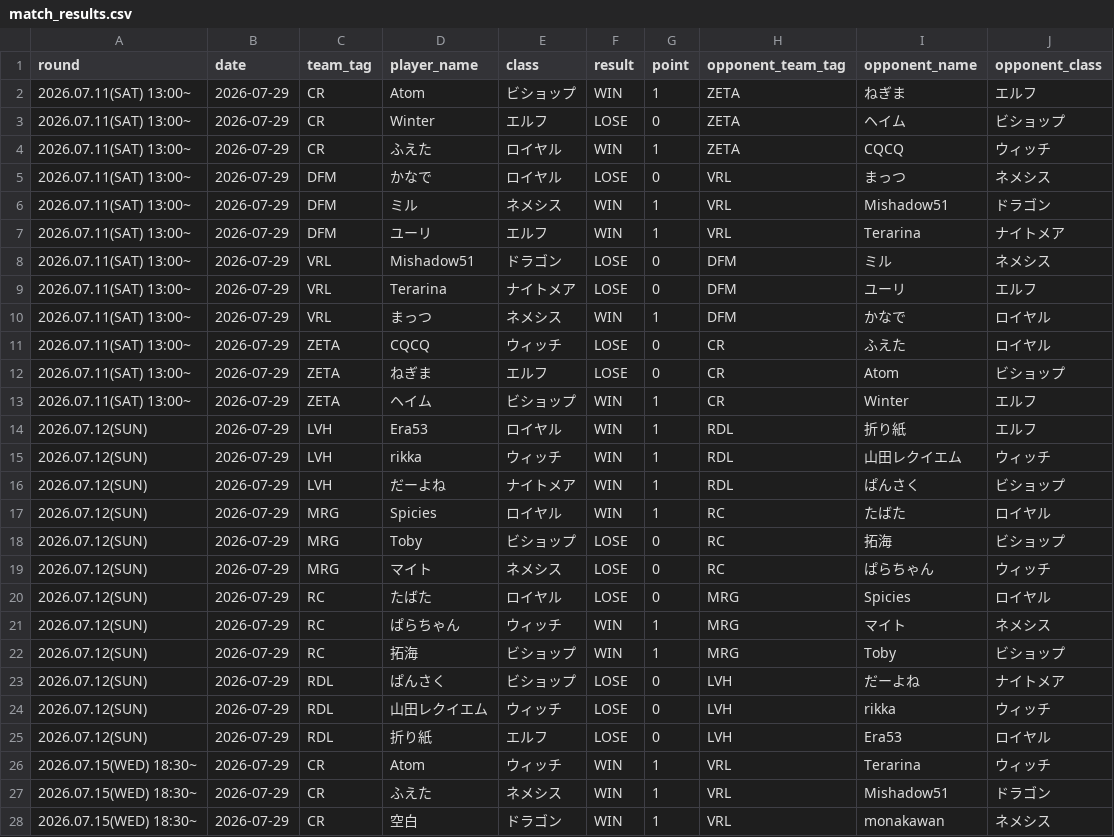
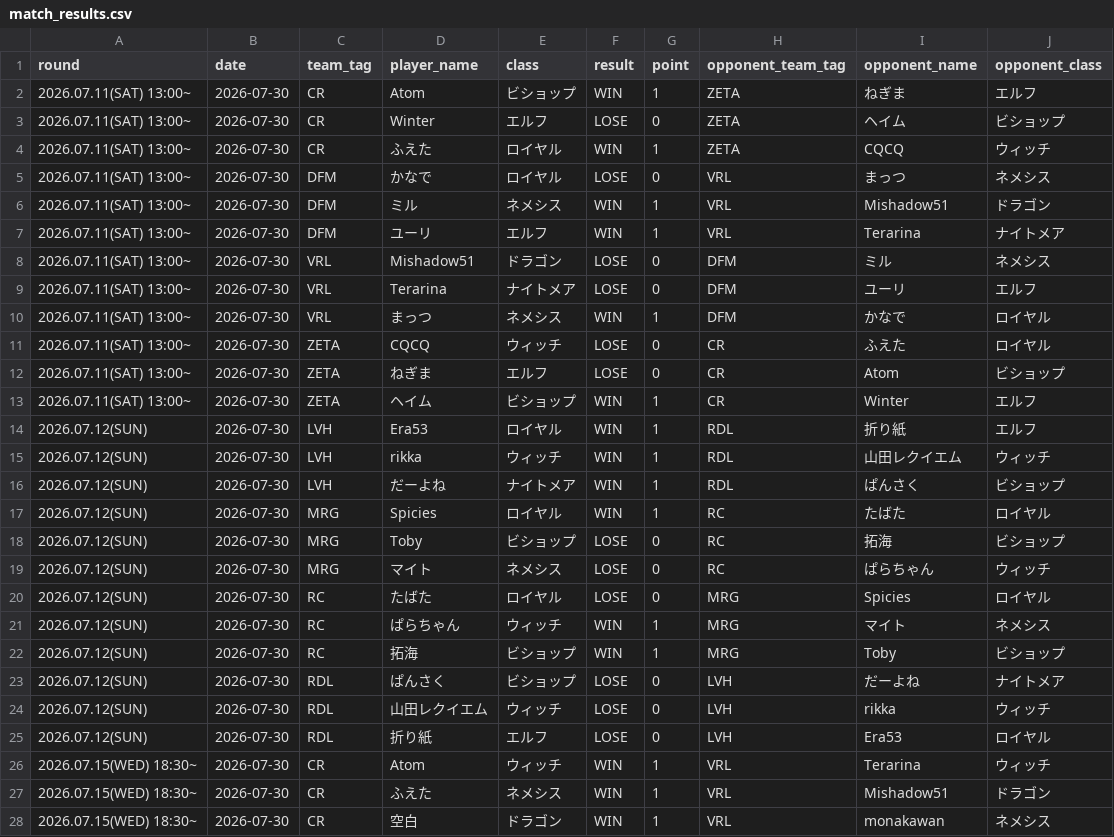
Before and after one commit to hirobosu-staff/svps-data, a CSV file: data/match_results.csv, drawn as a sheet; only a part is shown; the diff covers the shown part only.

```diff
--- a/data/match_results.csv
+++ b/data/match_results.csv
@@ -1,28 +1,28 @@
 round,date,team_tag,player_name,class,result,point,opponent_team_tag,opponent_name,opponent_class
-2026.07.11(SAT) 13:00~,2026-07-29,CR,Atom,ビショップ,WIN,1,ZETA,ねぎま,エルフ
-2026.07.11(SAT) 13:00~,2026-07-29,CR,Winter,エルフ,LOSE,0,ZETA,ヘイム,ビショップ
-2026.07.11(SAT) 13:00~,2026-07-29,CR,ふえた,ロイヤル,WIN,1,ZETA,CQCQ,ウィッチ
-2026.07.11(SAT) 13:00~,2026-07-29,DFM,かなで,ロイヤル,LOSE,0,VRL,まっつ,ネメシス
-2026.07.11(SAT) 13:00~,2026-07-29,DFM,ミル,ネメシス,WIN,1,VRL,Mishadow51,ドラゴン
-2026.07.11(SAT) 13:00~,2026-07-29,DFM,ユーリ,エルフ,WIN,1,VRL,Terarina,ナイトメア
-2026.07.11(SAT) 13:00~,2026-07-29,VRL,Mishadow51,ドラゴン,LOSE,0,DFM,ミル,ネメシス
-2026.07.11(SAT) 13:00~,2026-07-29,VRL,Terarina,ナイトメア,LOSE,0,DFM,ユーリ,エルフ
-2026.07.11(SAT) 13:00~,2026-07-29,VRL,まっつ,ネメシス,WIN,1,DFM,かなで,ロイヤル
-2026.07.11(SAT) 13:00~,2026-07-29,ZETA,CQCQ,ウィッチ,LOSE,0,CR,ふえた,ロイヤル
-2026.07.11(SAT) 13:00~,2026-07-29,ZETA,ねぎま,エルフ,LOSE,0,CR,Atom,ビショップ
-2026.07.11(SAT) 13:00~,2026-07-29,ZETA,ヘイム,ビショップ,WIN,1,CR,Winter,エルフ
-2026.07.12(SUN),2026-07-29,LVH,Era53,ロイヤル,WIN,1,RDL,折り紙,エルフ
-2026.07.12(SUN),2026-07-29,LVH,rikka,ウィッチ,WIN,1,RDL,山田レクイエム,ウィッチ
-2026.07.12(SUN),2026-07-29,LVH,だーよね,ナイトメア,WIN,1,RDL,ぱんさく,ビショップ
-2026.07.12(SUN),2026-07-29,MRG,Spicies,ロイヤル,WIN,1,RC,たばた,ロイヤル
-2026.07.12(SUN),2026-07-29,MRG,Toby,ビショップ,LOSE,0,RC,拓海,ビショップ
-2026.07.12(SUN),2026-07-29,MRG,マイト,ネメシス,LOSE,0,RC,ぱらちゃん,ウィッチ
-2026.07.12(SUN),2026-07-29,RC,たばた,ロイヤル,LOSE,0,MRG,Spicies,ロイヤル
-2026.07.12(SUN),2026-07-29,RC,ぱらちゃん,ウィッチ,WIN,1,MRG,マイト,ネメシス
-2026.07.12(SUN),2026-07-29,RC,拓海,ビショップ,WIN,1,MRG,Toby,ビショップ
-2026.07.12(SUN),2026-07-29,RDL,ぱんさく,ビショップ,LOSE,0,LVH,だーよね,ナイトメア
-2026.07.12(SUN),2026-07-29,RDL,山田レクイエム,ウィッチ,LOSE,0,LVH,rikka,ウィッチ
-2026.07.12(SUN),2026-07-29,RDL,折り紙,エルフ,LOSE,0,LVH,Era53,ロイヤル
-2026.07.15(WED) 18:30~,2026-07-29,CR,Atom,ウィッチ,WIN,1,VRL,Terarina,ウィッチ
-2026.07.15(WED) 18:30~,2026-07-29,CR,ふえた,ネメシス,WIN,1,VRL,Mishadow51,ドラゴン
-2026.07.15(WED) 18:30~,2026-07-29,CR,空白,ドラゴン,WIN,1,VRL,monakawan,ネメシス
+2026.07.11(SAT) 13:00~,2026-07-30,CR,Atom,ビショップ,WIN,1,ZETA,ねぎま,エルフ
+2026.07.11(SAT) 13:00~,2026-07-30,CR,Winter,エルフ,LOSE,0,ZETA,ヘイム,ビショップ
+2026.07.11(SAT) 13:00~,2026-07-30,CR,ふえた,ロイヤル,WIN,1,ZETA,CQCQ,ウィッチ
+2026.07.11(SAT) 13:00~,2026-07-30,DFM,かなで,ロイヤル,LOSE,0,VRL,まっつ,ネメシス
+2026.07.11(SAT) 13:00~,2026-07-30,DFM,ミル,ネメシス,WIN,1,VRL,Mishadow51,ドラゴン
+2026.07.11(SAT) 13:00~,2026-07-30,DFM,ユーリ,エルフ,WIN,1,VRL,Terarina,ナイトメア
+2026.07.11(SAT) 13:00~,2026-07-30,VRL,Mishadow51,ドラゴン,LOSE,0,DFM,ミル,ネメシス
+2026.07.11(SAT) 13:00~,2026-07-30,VRL,Terarina,ナイトメア,LOSE,0,DFM,ユーリ,エルフ
+2026.07.11(SAT) 13:00~,2026-07-30,VRL,まっつ,ネメシス,WIN,1,DFM,かなで,ロイヤル
+2026.07.11(SAT) 13:00~,2026-07-30,ZETA,CQCQ,ウィッチ,LOSE,0,CR,ふえた,ロイヤル
+2026.07.11(SAT) 13:00~,2026-07-30,ZETA,ねぎま,エルフ,LOSE,0,CR,Atom,ビショップ
+2026.07.11(SAT) 13:00~,2026-07-30,ZETA,ヘイム,ビショップ,WIN,1,CR,Winter,エルフ
+2026.07.12(SUN),2026-07-30,LVH,Era53,ロイヤル,WIN,1,RDL,折り紙,エルフ
+2026.07.12(SUN),2026-07-30,LVH,rikka,ウィッチ,WIN,1,RDL,山田レクイエム,ウィッチ
+2026.07.12(SUN),2026-07-30,LVH,だーよね,ナイトメア,WIN,1,RDL,ぱんさく,ビショップ
+2026.07.12(SUN),2026-07-30,MRG,Spicies,ロイヤル,WIN,1,RC,たばた,ロイヤル
+2026.07.12(SUN),2026-07-30,MRG,Toby,ビショップ,LOSE,0,RC,拓海,ビショップ
+2026.07.12(SUN),2026-07-30,MRG,マイト,ネメシス,LOSE,0,RC,ぱらちゃん,ウィッチ
+2026.07.12(SUN),2026-07-30,RC,たばた,ロイヤル,LOSE,0,MRG,Spicies,ロイヤル
+2026.07.12(SUN),2026-07-30,RC,ぱらちゃん,ウィッチ,WIN,1,MRG,マイト,ネメシス
+2026.07.12(SUN),2026-07-30,RC,拓海,ビショップ,WIN,1,MRG,Toby,ビショップ
+2026.07.12(SUN),2026-07-30,RDL,ぱんさく,ビショップ,LOSE,0,LVH,だーよね,ナイトメア
+2026.07.12(SUN),2026-07-30,RDL,山田レクイエム,ウィッチ,LOSE,0,LVH,rikka,ウィッチ
+2026.07.12(SUN),2026-07-30,RDL,折り紙,エルフ,LOSE,0,LVH,Era53,ロイヤル
+2026.07.15(WED) 18:30~,2026-07-30,CR,Atom,ウィッチ,WIN,1,VRL,Terarina,ウィッチ
+2026.07.15(WED) 18:30~,2026-07-30,CR,ふえた,ネメシス,WIN,1,VRL,Mishadow51,ドラゴン
+2026.07.15(WED) 18:30~,2026-07-30,CR,空白,ドラゴン,WIN,1,VRL,monakawan,ネメシス
```
Also changed, not shown: 21 edited cells elsewhere in this file, 7 other files.
